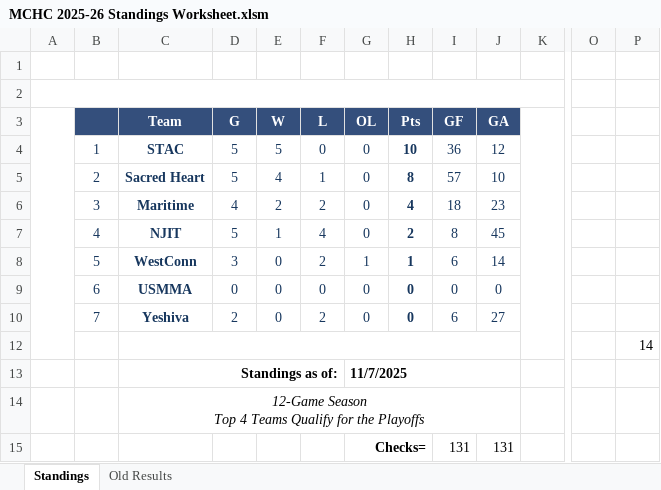
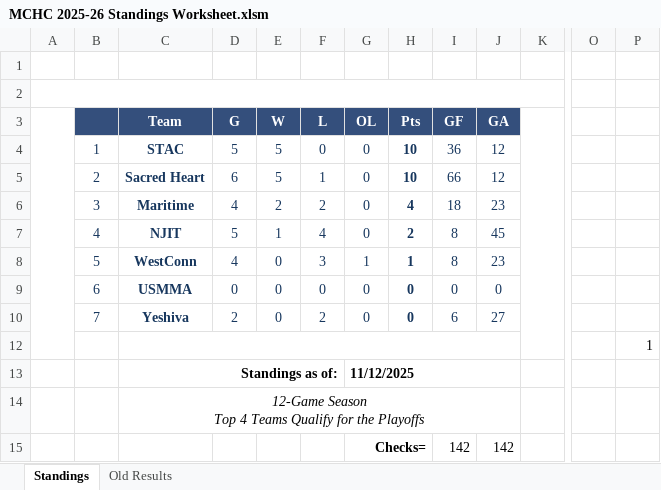
Before and after one commit to michael-m-casserly/methockey, an Excel workbook: DataFiles/MCHC 2025-26 Standings Worksheet.xlsm, sheet Standings, drawn as a sheet; only a part is shown, gaps mark what is left out; values as stored, in another font and other column widths than the file's, no borders; charts and pictures not drawn; removed rows and columns are numbered as before the commit, all else as after; rows hold the shown columns only; the diff names each change by its address in the sheet, - before the commit and + after, or states it on an @@ line.

```diff
--- a/DataFiles/MCHC 2025-26 Standings Worksheet.xlsm (sheet Standings)
+++ b/DataFiles/MCHC 2025-26 Standings Worksheet.xlsm (sheet Standings)
-D5 (G): 5
+D5 (G): 6
-E5 (W): 4
+E5 (W): 5
-H5 (Pts): 8
+H5 (Pts): 10
-I5 (GF): 57
+I5 (GF): 66
-J5 (GA): 10
+J5 (GA): 12
-D8 (G): 3
+D8 (G): 4
-F8 (L): 2
+F8 (L): 3
-I8 (GF): 6
+I8 (GF): 8
-J8 (GA): 14
+J8 (GA): 23
-P12: 14
+P12: 1
-G13 (OL): 11/7/2025
+G13 (OL): 11/12/2025
-row 15:  |  |  |  |  |  | Checks= |  | 131 | 131
+row 15:  |  |  |  |  |  | Checks= |  | 142 | 142
```
Also changed, not shown: sheet Old Results, DataFiles/MCHC 2025-26 Standings Worksheet - Atlantic.xlsm, 6 other files.
